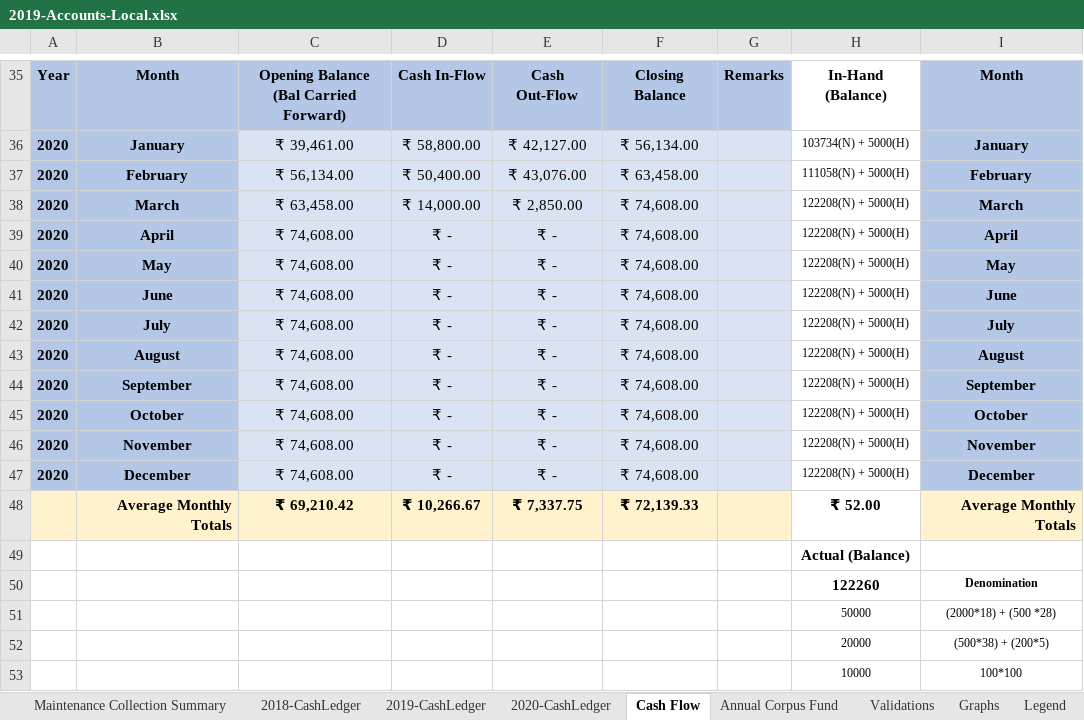
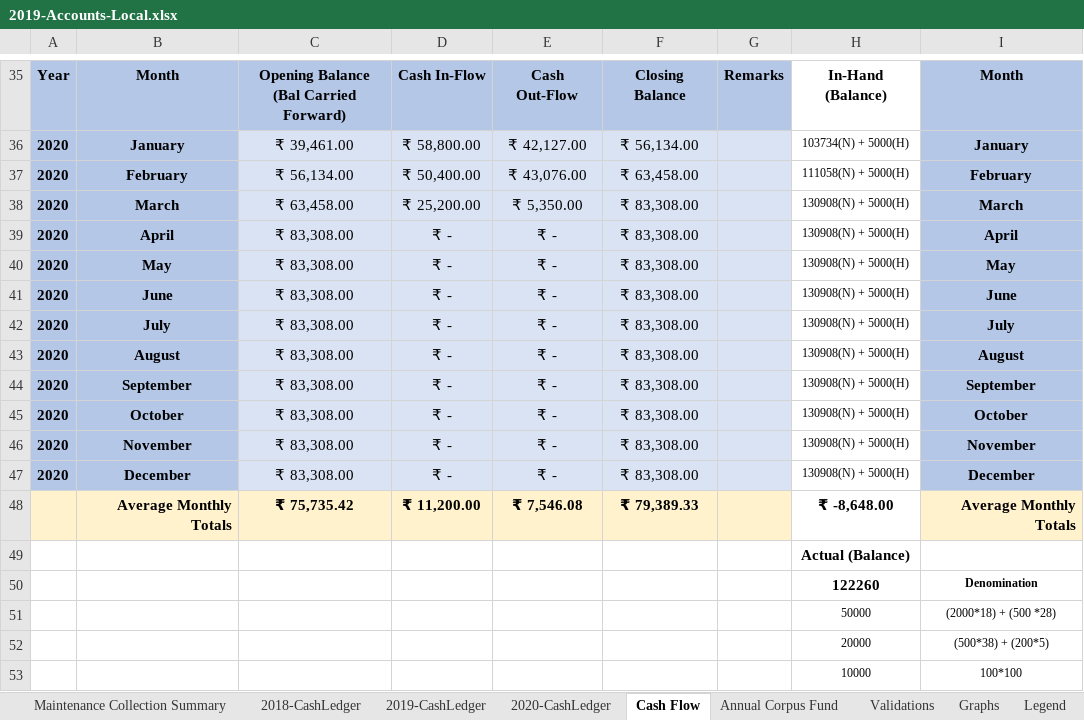
Before and after one commit to dsnoor/SPEM, an Excel workbook: 2019-Accounts-Local.xlsx, sheet Cash Flow, drawn as a sheet; only a part is shown, gaps mark what is left out; values as stored, in another font and other column widths than the file's, no borders; conditional formats not drawn; the diff names each change by its address in the sheet, - before the commit and + after, or states it on an @@ line.

```diff
--- a/2019-Accounts-Local.xlsx (sheet Cash Flow)
+++ b/2019-Accounts-Local.xlsx (sheet Cash Flow)
-D38: ₹ 14,000.00
+D38: ₹ 25,200.00
-E38: ₹ 2,850.00
+E38: ₹ 5,350.00
-F38:F47: ₹ 74,608.00
+F38:F47: ₹ 83,308.00
-H38:H47: 122208(N) + 5000(H)
+H38:H47: 130908(N) + 5000(H)
-C39:C47: ₹ 74,608.00
+C39:C47: ₹ 83,308.00
-C48: ₹ 69,210.42
+C48: ₹ 75,735.42
-D48: ₹ 10,266.67
+D48: ₹ 11,200.00
-E48: ₹ 7,337.75
+E48: ₹ 7,546.08
-F48: ₹ 72,139.33
+F48: ₹ 79,389.33
-H48: ₹ 52.00
+H48: ₹ -8,648.00
```
Also changed, not shown: sheet 2020-CashLedger, sheet Validations.
